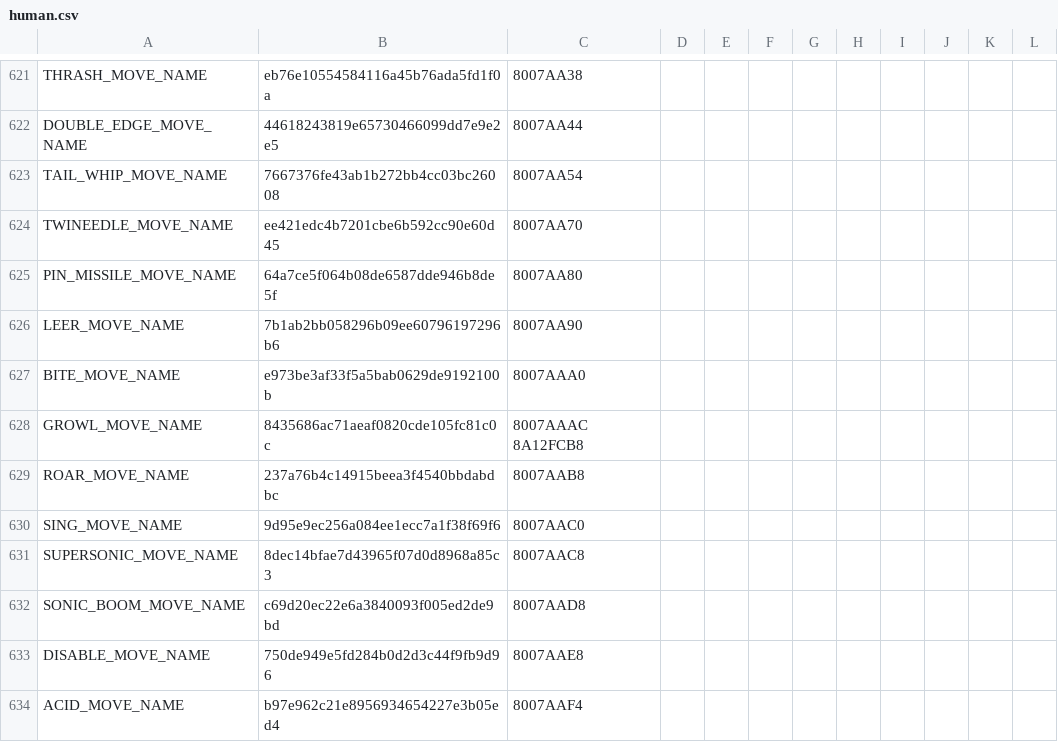
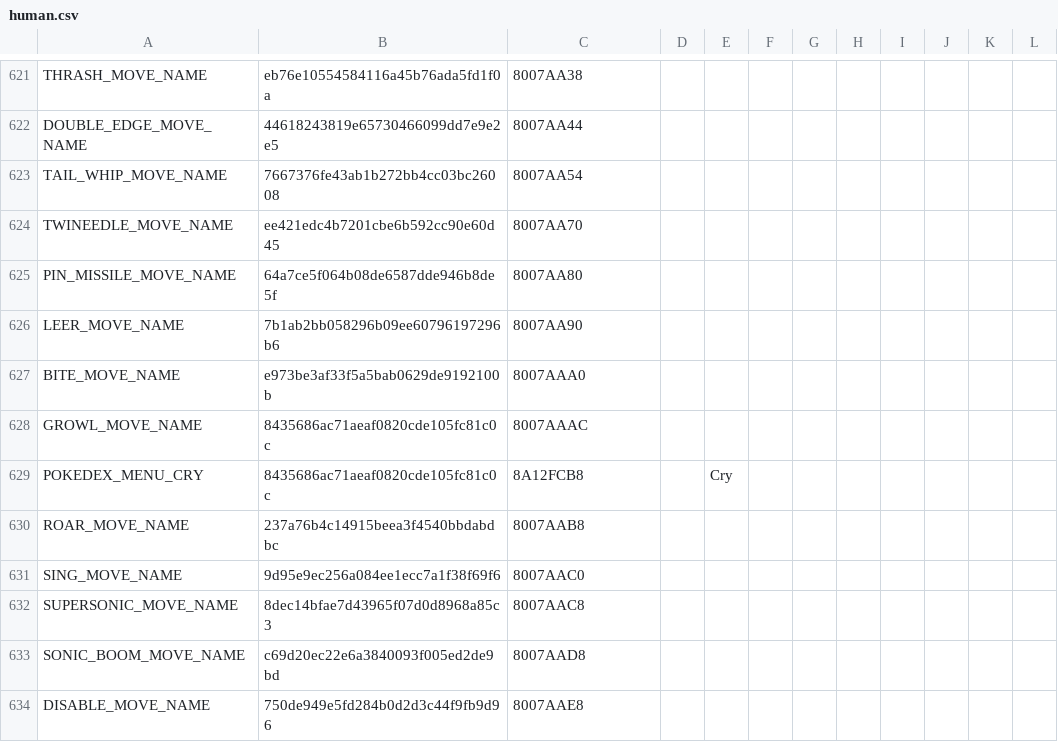
Before and after one commit to team-hippodrome/plethron, a CSV file: translations/human.csv, drawn as a sheet; only a part is shown, gaps mark what is left out; the shorter side is filled out with more unchanged rows.

```diff
--- a/translations/human.csv
+++ b/translations/human.csv
@@ -627,3 +627,4 @@ LEER_MOVE_NAME,7b1ab2bb058296b09ee60796197296b6,8007AA90,,,,,,,,,
 BITE_MOVE_NAME,e973be3af33f5a5bab0629de9192100b,8007AAA0,,,,,,,,,
-GROWL_MOVE_NAME,8435686ac71aeaf0820cde105fc81c0c,8007AAAC 8A12FCB8,,,,,,,,,
+GROWL_MOVE_NAME,8435686ac71aeaf0820cde105fc81c0c,8007AAAC,,,,,,,,,
+POKEDEX_MENU_CRY,8435686ac71aeaf0820cde105fc81c0c,8A12FCB8,,Cry,,,,,,,
 ROAR_MOVE_NAME,237a76b4c14915beea3f4540bbdabdbc,8007AAB8,,,,,,,,,
```
Also changed, not shown: translations/ai.csv, 2 other files.
